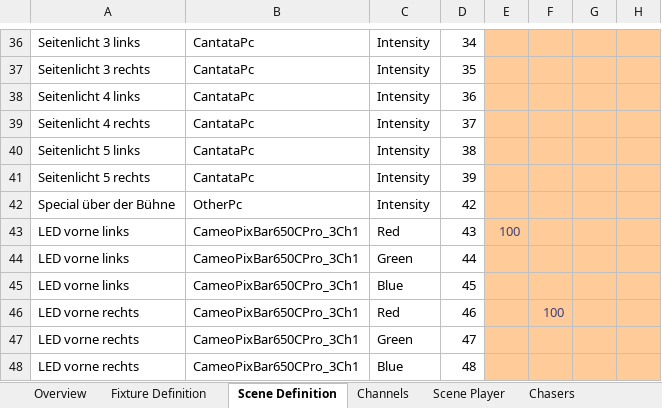
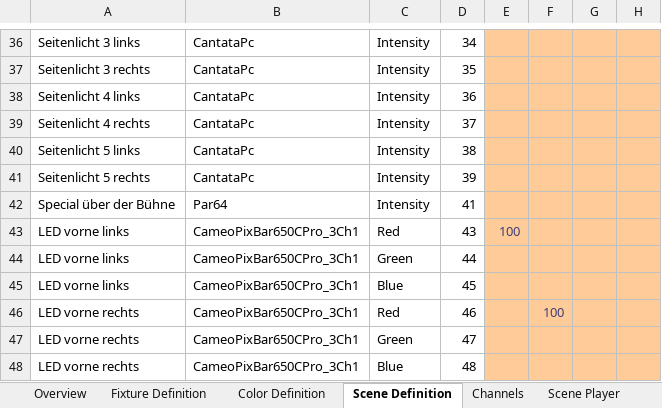
Before and after one commit to personalnexus/AuLiCom, an Excel workbook: doc/Excel/TestWithComServer.xlsm, sheet Scene Definition, drawn as a sheet; only a part is shown, gaps mark what is left out; values as stored, in another font and other column widths than the file's, no borders; conditional formats not drawn; the diff names each change by its address in the sheet, - before the commit and + after, or states it on an @@ line.

Commit message:
Added color definition and preview sheet

```diff
--- a/doc/Excel/TestWithComServer.xlsm (sheet Scene Definition)
+++ b/doc/Excel/TestWithComServer.xlsm (sheet Scene Definition)
+sheet tab: Color Definition
-B42: OtherPc
+B42: Par64
-D42: 42
+D42: 41
```
Also changed, not shown: sheet Scene Player, sheet Overview, sheet Channels, formulas that keep their value, charts or pictures.
